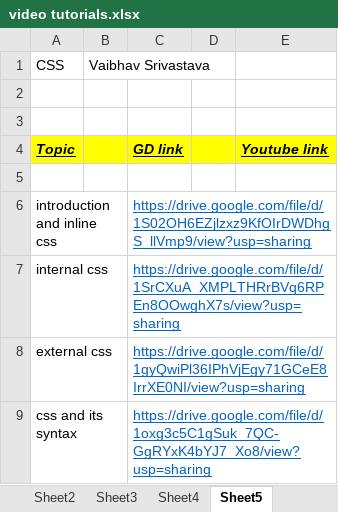
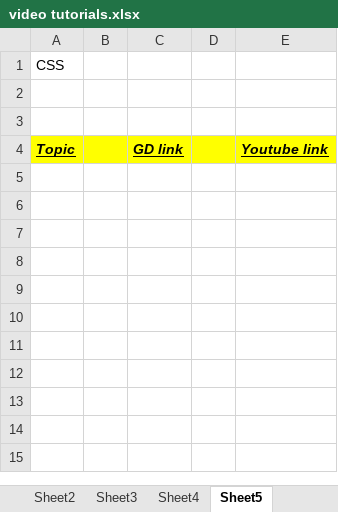
Before and after one commit to arpit456jain/CodingEasy, an Excel workbook: video tutorials.xlsx, sheet Sheet5, drawn as a sheet; values as stored, in another font and other column widths than the file's, no borders; the diff names each change by its address in the sheet, - before the commit and + after, or states it on an @@ line.

```diff
--- a/video tutorials.xlsx (sheet Sheet5)
+++ b/video tutorials.xlsx (sheet Sheet5)
-B1: Vaibhav Srivastava
+B1: (empty)
-row 5: (empty)
-row 6: introduction and inline css |  | https://drive.google.com/file/d/1S02OH6EZjlzxz9KfOIrDWDhgS_llVmp9/view?usp=sharing
-row 7: internal css |  | https://drive.google.com/file/d/1SrCXuA_XMPLTHRrBVq6RPEn8OOwghX7s/view?usp=sharing
-row 8: external css |  | https://drive.google.com/file/d/1gyQwiPl36IPhVjEgy71GCeE8IrrXE0NI/view?usp=sharing
-row 9: css and its syntax |  | https://drive.google.com/file/d/1oxg3c5C1gSuk_7QC-GgRYxK4bYJ7_Xo8/view?usp=sharing
```
Also changed, not shown: sheet Sheet3.
